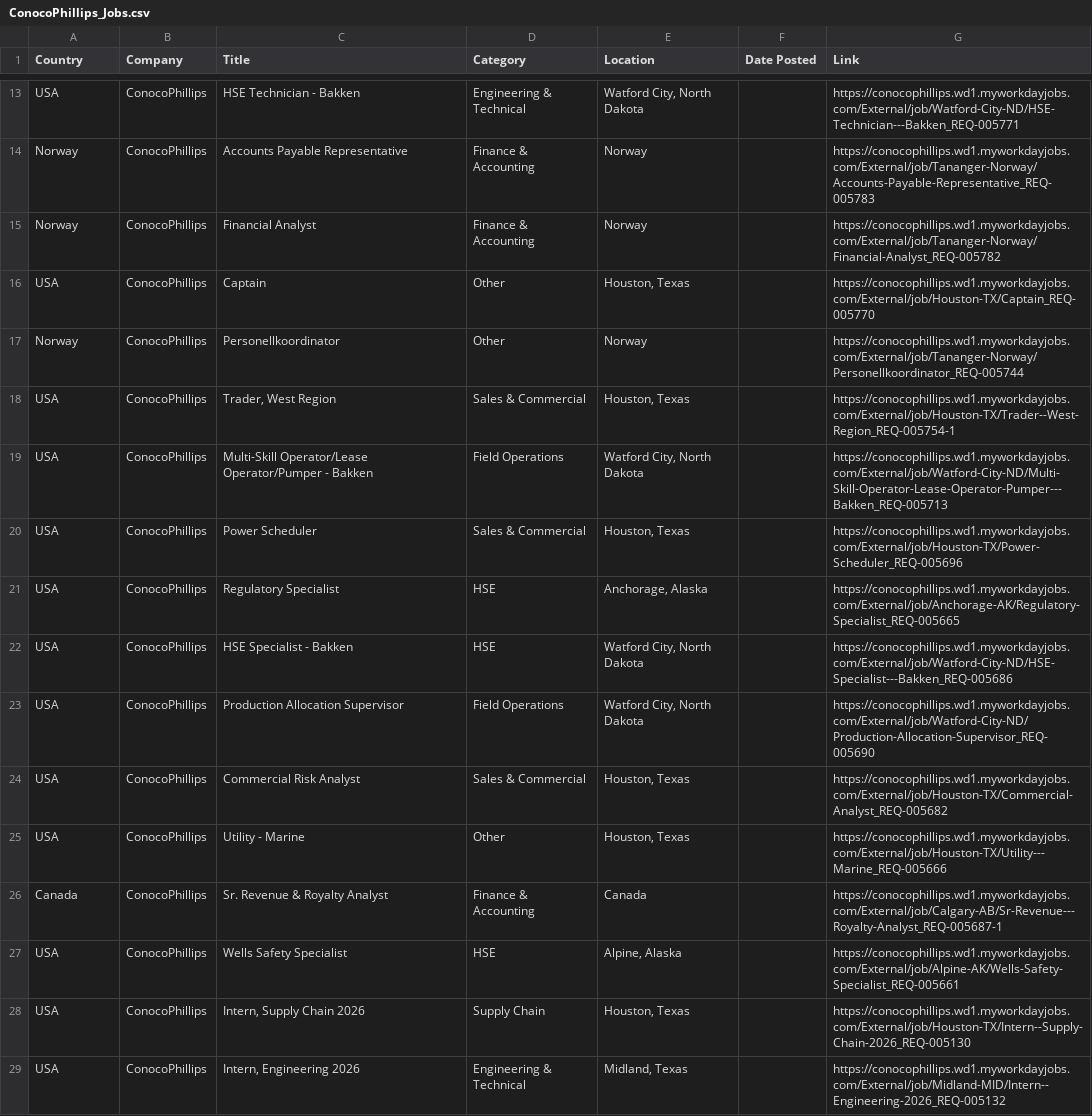
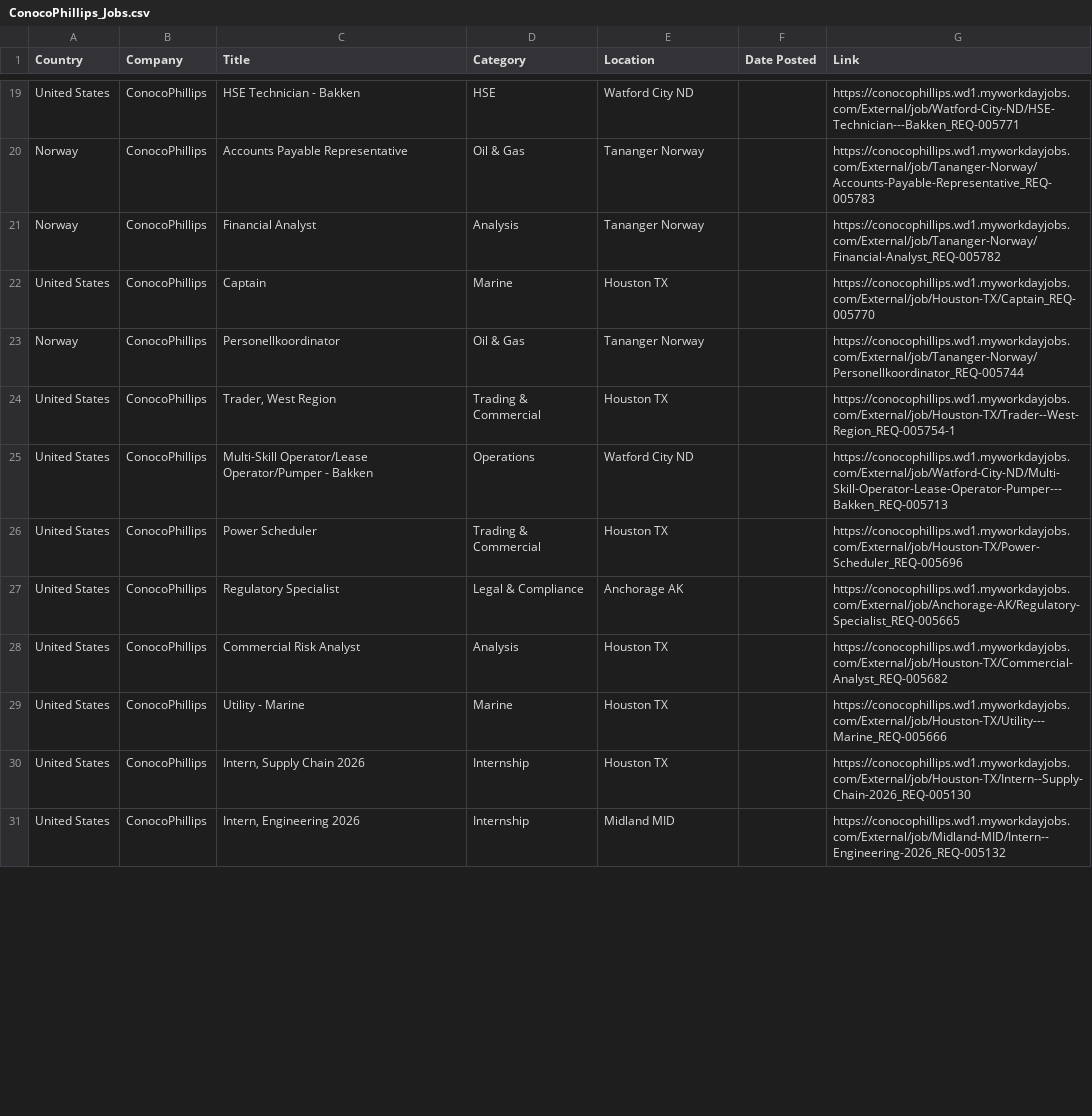
Before and after one commit to illeh69/KerjaAI-oil-gas-me, a CSV file: ConocoPhillips_Jobs.csv, drawn as a sheet; only a part is shown, gaps mark what is left out; the diff covers the shown part only.

```diff
--- a/ConocoPhillips_Jobs.csv
+++ b/ConocoPhillips_Jobs.csv
@@ -13,17 +19,13 @@
-"USA","ConocoPhillips","HSE Technician - Bakken","Engineering & Technical","Watford City, North Dakota","","https://conocophillips.wd1.myworkdayjobs.com/External/job/Watford-City-ND/HSE-Technician---Bakken_REQ-005771"
-"Norway","ConocoPhillips","Accounts Payable Representative","Finance & Accounting","Norway","","https://conocophillips.wd1.myworkdayjobs.com/External/job/Tananger-Norway/Accounts-Payable-Representative_REQ-005783"
-"Norway","ConocoPhillips","Financial Analyst","Finance & Accounting","Norway","","https://conocophillips.wd1.myworkdayjobs.com/External/job/Tananger-Norway/Financial-Analyst_REQ-005782"
-"USA","ConocoPhillips","Captain","Other","Houston, Texas","","https://conocophillips.wd1.myworkdayjobs.com/External/job/Houston-TX/Captain_REQ-005770"
-"Norway","ConocoPhillips","Personellkoordinator","Other","Norway","","https://conocophillips.wd1.myworkdayjobs.com/External/job/Tananger-Norway/Personellkoordinator_REQ-005744"
-"USA","ConocoPhillips","Trader, West Region","Sales & Commercial","Houston, Texas","","https://conocophillips.wd1.myworkdayjobs.com/External/job/Houston-TX/Trader--West-Region_REQ-005754-1"
-"USA","ConocoPhillips","Multi-Skill Operator/Lease Operator/Pumper - Bakken","Field Operations","Watford City, North Dakota","","https://conocophillips.wd1.myworkdayjobs.com/External/job/Watford-City-ND/Multi-Skill-Operator-Lease-Operator-Pumper---Bakken_REQ-005713"
-"USA","ConocoPhillips","Power Scheduler","Sales & Commercial","Houston, Texas","","https://conocophillips.wd1.myworkdayjobs.com/External/job/Houston-TX/Power-Scheduler_REQ-005696"
-"USA","ConocoPhillips","Regulatory Specialist","HSE","Anchorage, Alaska","","https://conocophillips.wd1.myworkdayjobs.com/External/job/Anchorage-AK/Regulatory-Specialist_REQ-005665"
-"USA","ConocoPhillips","HSE Specialist - Bakken","HSE","Watford City, North Dakota","","https://conocophillips.wd1.myworkdayjobs.com/External/job/Watford-City-ND/HSE-Specialist---Bakken_REQ-005686"
-"USA","ConocoPhillips","Production Allocation Supervisor","Field Operations","Watford City, North Dakota","","https://conocophillips.wd1.myworkdayjobs.com/External/job/Watford-City-ND/Production-Allocation-Supervisor_REQ-005690"
-"USA","ConocoPhillips","Commercial Risk Analyst","Sales & Commercial","Houston, Texas","","https://conocophillips.wd1.myworkdayjobs.com/External/job/Houston-TX/Commercial-Analyst_REQ-005682"
-"USA","ConocoPhillips","Utility - Marine","Other","Houston, Texas","","https://conocophillips.wd1.myworkdayjobs.com/External/job/Houston-TX/Utility---Marine_REQ-005666"
-"Canada","ConocoPhillips","Sr. Revenue & Royalty Analyst","Finance & Accounting","Canada","","https://conocophillips.wd1.myworkdayjobs.com/External/job/Calgary-AB/Sr-Revenue---Royalty-Analyst_REQ-005687-1"
-"USA","ConocoPhillips","Wells Safety Specialist","HSE","Alpine, Alaska","","https://conocophillips.wd1.myworkdayjobs.com/External/job/Alpine-AK/Wells-Safety-Specialist_REQ-005661"
-"USA","ConocoPhillips","Intern, Supply Chain 2026","Supply Chain","Houston, Texas","","https://conocophillips.wd1.myworkdayjobs.com/External/job/Houston-TX/Intern--Supply-Chain-2026_REQ-005130"
-"USA","ConocoPhillips","Intern, Engineering 2026","Engineering & Technical","Midland, Texas","","https://conocophillips.wd1.myworkdayjobs.com/External/job/Midland-MID/Intern--Engineering-2026_REQ-005132"
+"United States","ConocoPhillips","HSE Technician - Bakken","HSE","Watford City ND","","https://conocophillips.wd1.myworkdayjobs.com/External/job/Watford-City-ND/HSE-Technician---Bakken_REQ-005771"
+"Norway","ConocoPhillips","Accounts Payable Representative","Oil & Gas","Tananger Norway","","https://conocophillips.wd1.myworkdayjobs.com/External/job/Tananger-Norway/Accounts-Payable-Representative_REQ-005783"
+"Norway","ConocoPhillips","Financial Analyst","Analysis","Tananger Norway","","https://conocophillips.wd1.myworkdayjobs.com/External/job/Tananger-Norway/Financial-Analyst_REQ-005782"
+"United States","ConocoPhillips","Captain","Marine","Houston TX","","https://conocophillips.wd1.myworkdayjobs.com/External/job/Houston-TX/Captain_REQ-005770"
+"Norway","ConocoPhillips","Personellkoordinator","Oil & Gas","Tananger Norway","","https://conocophillips.wd1.myworkdayjobs.com/External/job/Tananger-Norway/Personellkoordinator_REQ-005744"
+"United States","ConocoPhillips","Trader, West Region","Trading & Commercial","Houston TX","","https://conocophillips.wd1.myworkdayjobs.com/External/job/Houston-TX/Trader--West-Region_REQ-005754-1"
+"United States","ConocoPhillips","Multi-Skill Operator/Lease Operator/Pumper - Bakken","Operations","Watford City ND","","https://conocophillips.wd1.myworkdayjobs.com/External/job/Watford-City-ND/Multi-Skill-Operator-Lease-Operator-Pumper---Bakken_REQ-005713"
+"United States","ConocoPhillips","Power Scheduler","Trading & Commercial","Houston TX","","https://conocophillips.wd1.myworkdayjobs.com/External/job/Houston-TX/Power-Scheduler_REQ-005696"
+"United States","ConocoPhillips","Regulatory Specialist","Legal & Compliance","Anchorage AK","","https://conocophillips.wd1.myworkdayjobs.com/External/job/Anchorage-AK/Regulatory-Specialist_REQ-005665"
+"United States","ConocoPhillips","Commercial Risk Analyst","Analysis","Houston TX","","https://conocophillips.wd1.myworkdayjobs.com/External/job/Houston-TX/Commercial-Analyst_REQ-005682"
+"United States","ConocoPhillips","Utility - Marine","Marine","Houston TX","","https://conocophillips.wd1.myworkdayjobs.com/External/job/Houston-TX/Utility---Marine_REQ-005666"
+"United States","ConocoPhillips","Intern, Supply Chain 2026","Internship","Houston TX","","https://conocophillips.wd1.myworkdayjobs.com/External/job/Houston-TX/Intern--Supply-Chain-2026_REQ-005130"
+"United States","ConocoPhillips","Intern, Engineering 2026","Internship","Midland MID","","https://conocophillips.wd1.myworkdayjobs.com/External/job/Midland-MID/Intern--Engineering-2026_REQ-005132"
```
Also changed, not shown: 6 added rows, 1 removed row and 63 edited cells elsewhere in this file, ADNOC_Jobs.csv, Petrofac_Jobs.csv, 9 other files.
